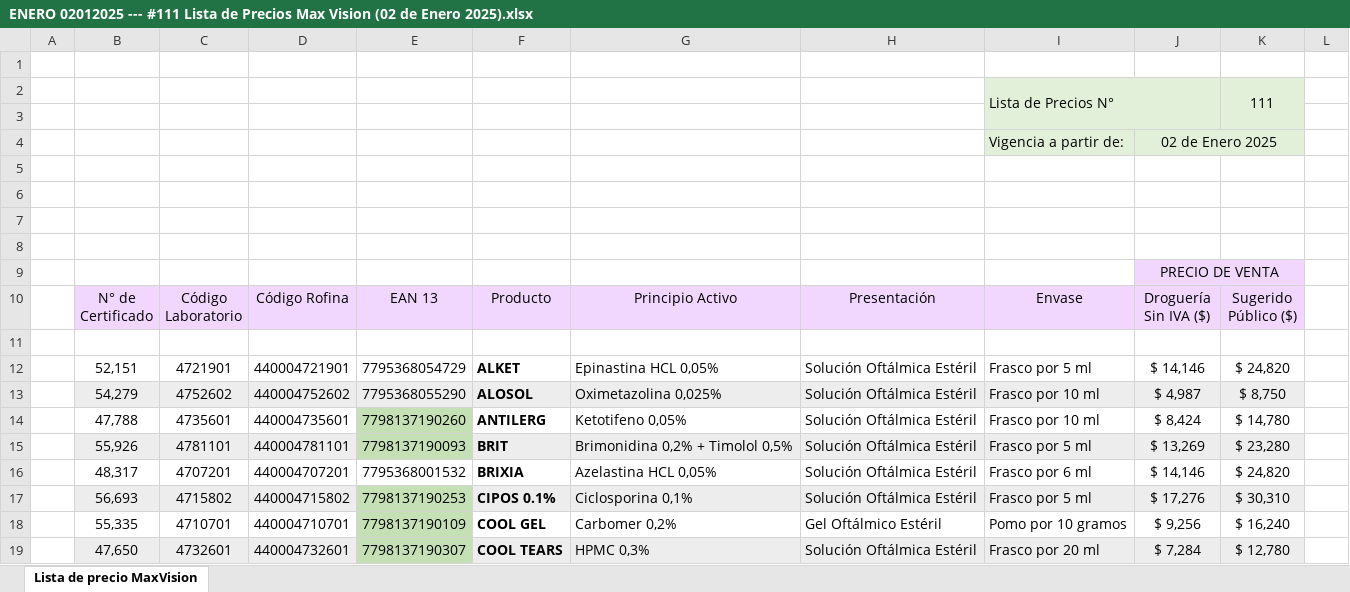
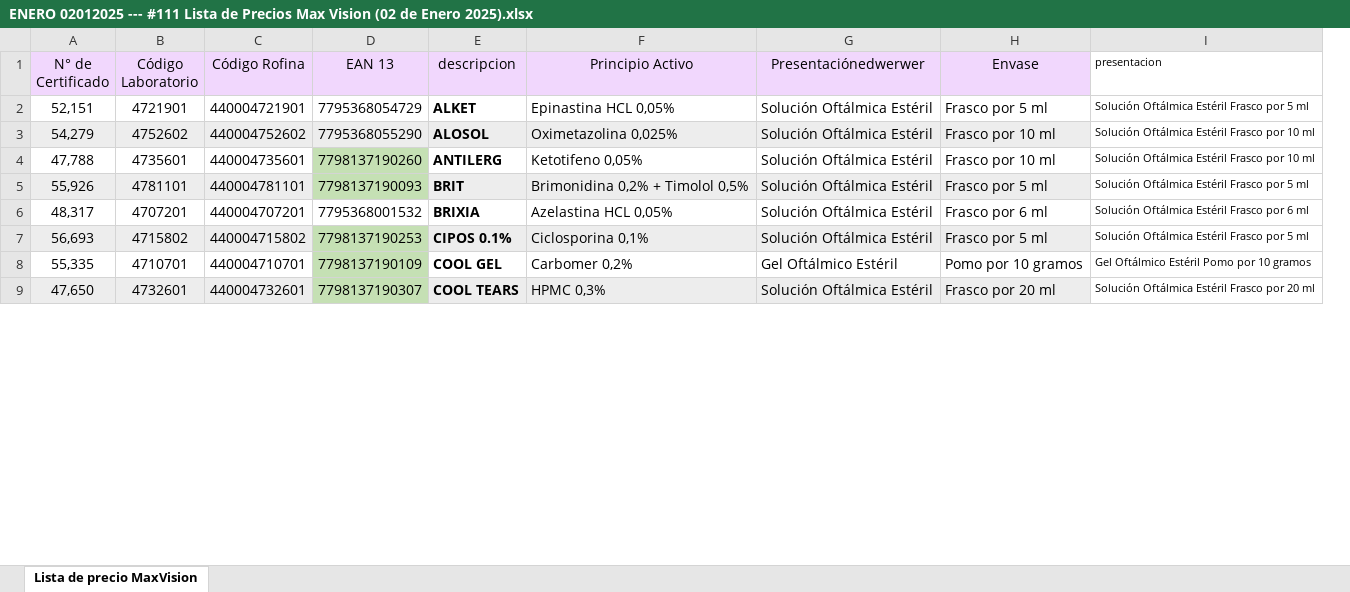
Before and after one commit to emmaSDNZ/digitalizacion_distriapp, an Excel workbook: backend/pruebas csv/Rofina/MaxVision/ENERO 02012025 --- #111 Lista de Precios Max Vision (02 de Enero 2025).xlsx, sheet Lista de precio MaxVision, drawn as a sheet; only a part is shown; values as stored, in another font and other column widths than the file's, no borders; charts and pictures not drawn; removed rows and columns are numbered as before the commit, all else as after; the diff covers the shown part only; the diff names each change by its address in the sheet, - before the commit and + after, or states it on an @@ line.

```diff
--- a/backend/pruebas csv/Rofina/MaxVision/ENERO 02012025 --- #111 Lista de Precios Max Vision (02 de Enero 2025).xlsx (sheet Lista de precio MaxVision)
+++ b/backend/pruebas csv/Rofina/MaxVision/ENERO 02012025 --- #111 Lista de Precios Max Vision (02 de Enero 2025).xlsx (sheet Lista de precio MaxVision)
-column A, empty
-column J (Droguería Sin IVA ($)), rows 12-19: $ 14,146 | $ 4,987 | $ 8,424 | $ 13,269 | $ 14,146 | $ 17,276 | $ 9,256 | $ 7,284
-column K (Sugerido Público ($)), rows 12-19: $ 24,820 | $ 8,750 | $ 14,780 | $ 23,280 | $ 24,820 | $ 30,310 | $ 16,240 | $ 12,780
-column L, empty
+column I (presentacion), rows 2-9: Solución Oftálmica Estéril Frasco por 5 ml | Solución Oftálmica Estéril Frasco por 10 ml | Solución Oftálmica Estéril Frasco por 10 ml | Solución Oftálmica Estéril Frasco por 5 ml | Solución Oftálmica Estéril Frasco por 6 ml | Solución Oftálmica Estéril Frasco por 5 ml | Gel Oftálmico Estéril Pomo por 10 gramos | Solución Oftálmica Estéril Frasco por 20 ml
-row 1: (empty)
-row 2:  |  |  |  |  |  |  |  | Lista de Precios N° |  | 111
-row 3: (empty)
-row 4:  |  |  |  |  |  |  |  | Vigencia a partir de: | 02 de Enero 2025
-row 5: (empty)
-row 6: (empty)
-row 7: (empty)
-row 8: (empty)
@@ row 9 moved to row 55: Suspensión Oftálmica Estéril Frasco por … @@
-E1: Producto
+E1: descripcion
-G1: Presentación
+G1: Presentaciónedwerwer
-row 11: (empty)
```
Also changed, not shown: 16 added rows elsewhere in this sheet, hidden cells, charts or pictures, backend/pruebas csv/Rofina/Sophia/ENERO 02012025 --- LISTA DE PRECIOS SOPHIA Nro 26.xlsx, 19 other files.
